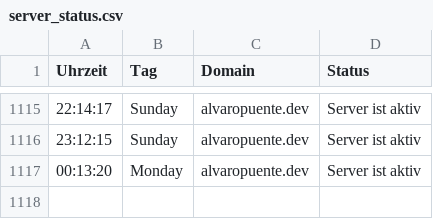
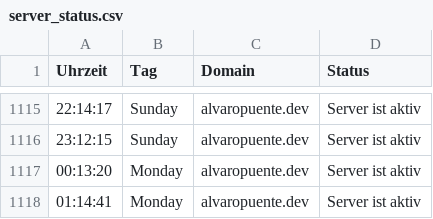
Before and after one commit to alvaropuentedev/server_status, a CSV file: server_status.csv, drawn as a sheet; only a part is shown, gaps mark what is left out; the diff names each change by its address in the sheet, - before the commit and + after, or states it on an @@ line.

```diff
--- a/server_status.csv
+++ b/server_status.csv
+row 1118: 01:14:41 | Monday | alvaropuente.dev | Server ist aktiv
```
